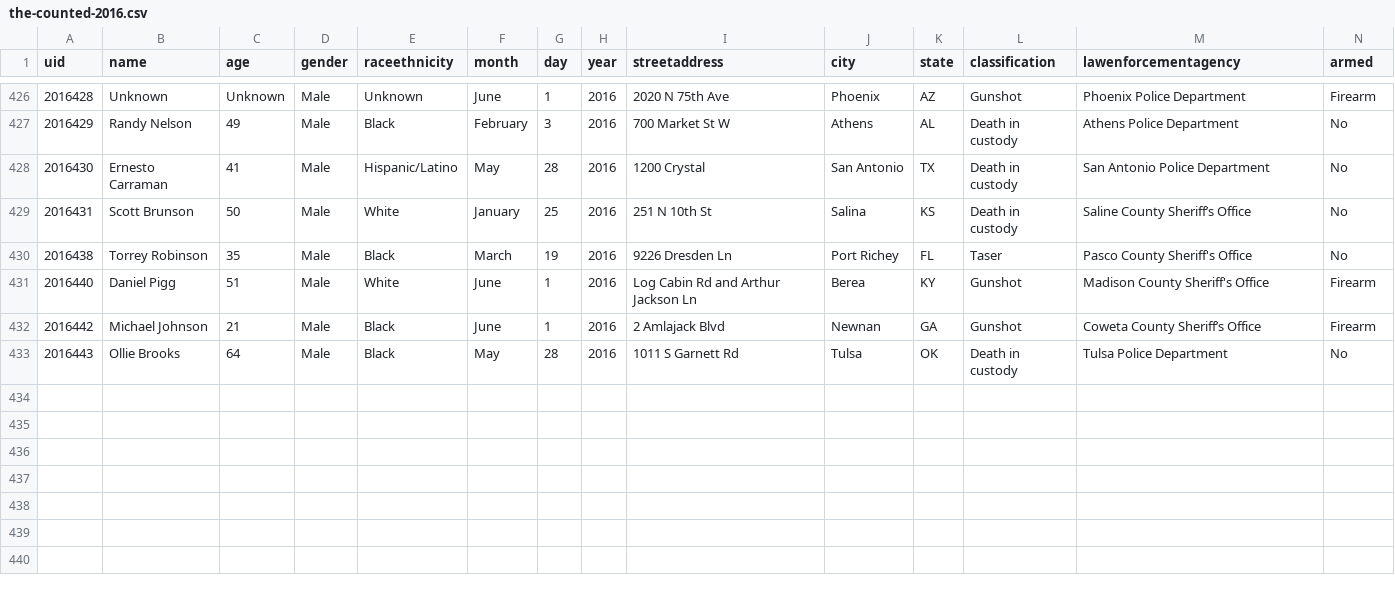
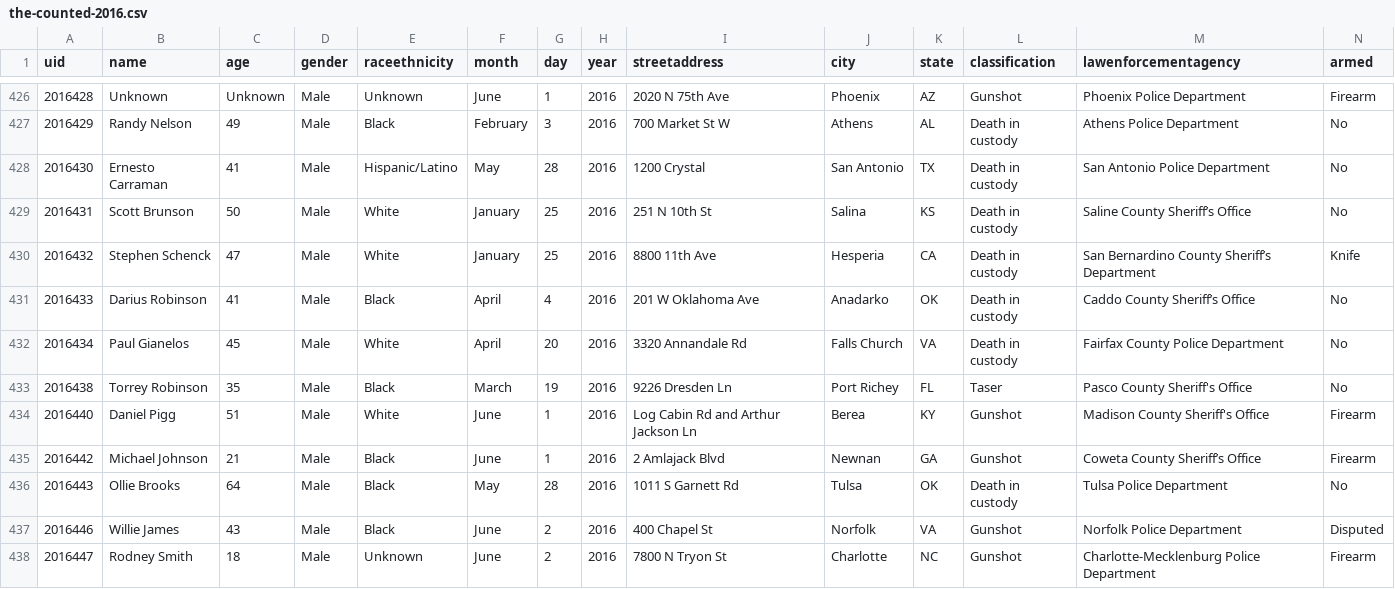
Before and after one commit to flother/thecounted, a CSV file: data/the-counted-2016.csv, drawn as a sheet; only a part is shown, gaps mark what is left out; the diff names each change by its address in the sheet, - before the commit and + after, or states it on an @@ line.

Commit message:
Add Stephen Schenck and 4 others

```diff
--- a/data/the-counted-2016.csv
+++ b/data/the-counted-2016.csv
+row 430: 2016432 | Stephen Schenck | 47 | Male | White | January | 25 | 2016 | 8800 11th Ave | Hesperia | CA | Death in custody | San Bernardino County Sheriff’s Department | Knife
+row 431: 2016433 | Darius Robinson | 41 | Male | Black | April | 4 | 2016 | 201 W Oklahoma Ave | Anadarko | OK | Death in custody | Caddo County Sheriff’s Office | No
+row 432: 2016434 | Paul Gianelos | 45 | Male | White | April | 20 | 2016 | 3320 Annandale Rd | Falls Church | VA | Death in custody | Fairfax County Police Department | No
+row 437: 2016446 | Willie James | 43 | Male | Black | June | 2 | 2016 | 400 Chapel St | Norfolk | VA | Gunshot | Norfolk Police Department | Disputed
+row 438: 2016447 | Rodney Smith | 18 | Male | Unknown | June | 2 | 2016 | 7800 N Tryon St | Charlotte | NC | Gunshot | Charlotte-Mecklenburg Police Department | Firearm
```
